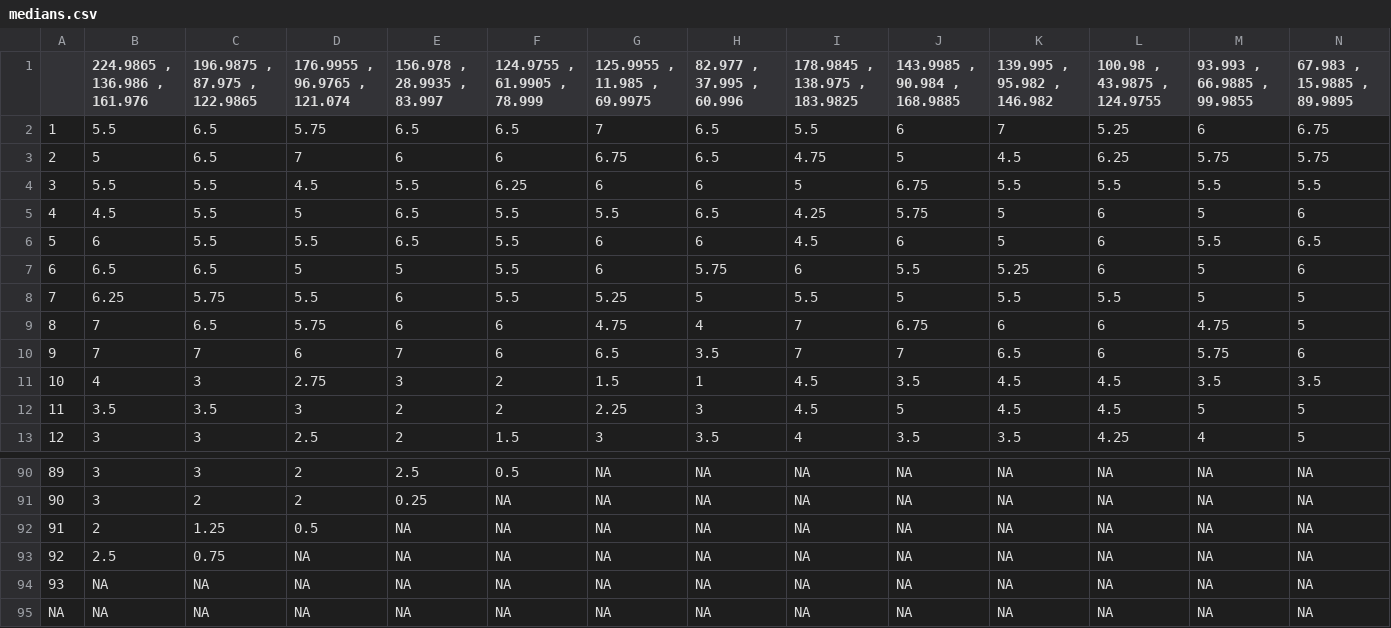
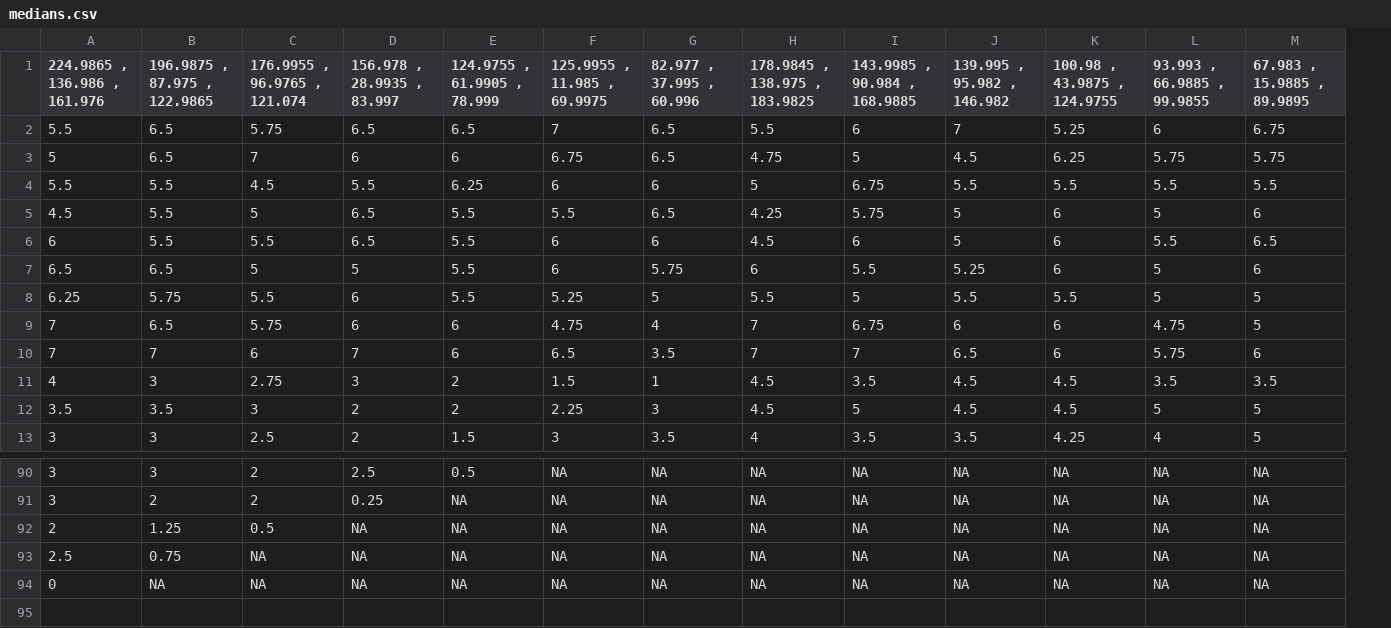
Before and after one commit to ArielZJ/Dominik_Colour_MDS, a CSV file: Data/medians.csv, drawn as a sheet; only a part is shown, gaps mark what is left out; removed rows and columns are numbered as before the commit, all else as after; rows hold the shown columns only; the diff names each change by its address in the sheet, - before the commit and + after, or states it on an @@ line.

```diff
--- a/Data/medians.csv
+++ b/Data/medians.csv
-column A, rows 2-13: 1 | 2 | 3 | 4 | 5 | 6 | 7 | 8 | 9 | 10 | 11 | 12; rows 90-94: 89 | 90 | 91 | 92 | 93
-A94 (224.9865 , 136.986 , 161.976): NA
+A94 (224.9865 , 136.986 , 161.976): 0
-row 95: NA | NA | NA | NA | NA | NA | NA | NA | NA | NA | NA | NA | NA | NA
```
Also changed, not shown: Data/modes.csv, 4 other files.
